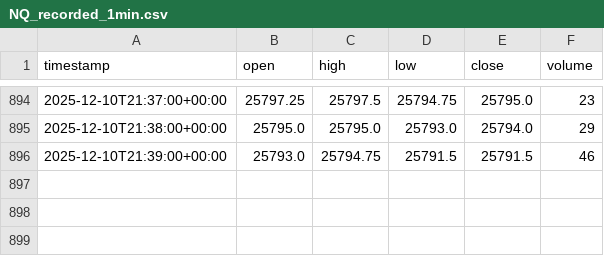
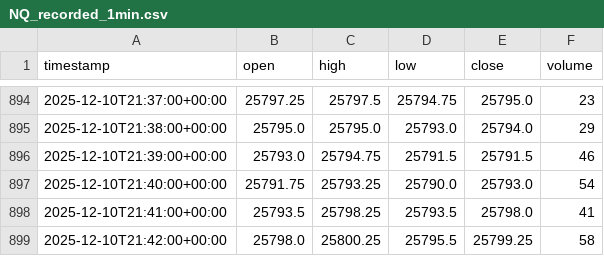
Before and after one commit to QuoAitrading/simple-bot, a CSV file: data/historical_data/NQ_recorded_1min.csv, drawn as a sheet; only a part is shown, gaps mark what is left out.

```diff
--- a/data/historical_data/NQ_recorded_1min.csv
+++ b/data/historical_data/NQ_recorded_1min.csv
@@ -896 +896,4 @@ timestamp,open,high,low,close,volume
 2025-12-10T21:39:00+00:00,25793.0,25794.75,25791.5,25791.5,46
+2025-12-10T21:40:00+00:00,25791.75,25793.25,25790.0,25793.0,54
+2025-12-10T21:41:00+00:00,25793.5,25798.25,25793.5,25798.0,41
+2025-12-10T21:42:00+00:00,25798.0,25800.25,25795.5,25799.25,58
```
Also changed, not shown: data/historical_data/ES_recorded_1min.csv, 11 other files.
